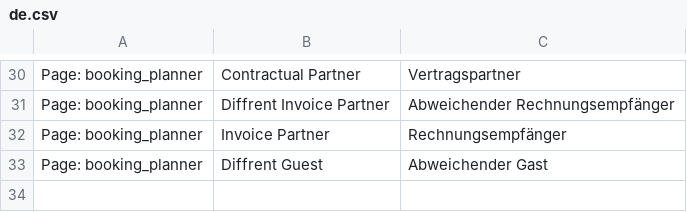
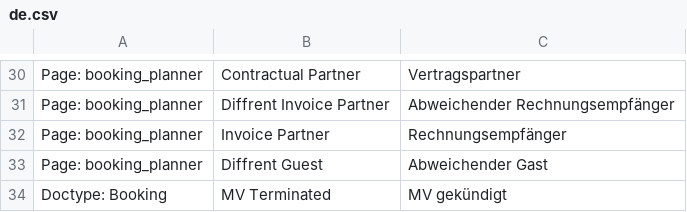
Before and after one commit to libracore/Planner, a CSV file: planner/translations/de.csv, drawn as a sheet; only a part is shown, gaps mark what is left out; the diff names each change by its address in the sheet, - before the commit and + after, or states it on an @@ line.

```diff
--- a/planner/translations/de.csv
+++ b/planner/translations/de.csv
+row 34: Doctype: Booking | MV Terminated | MV gekündigt
```
Also changed, not shown: 3 other files.
